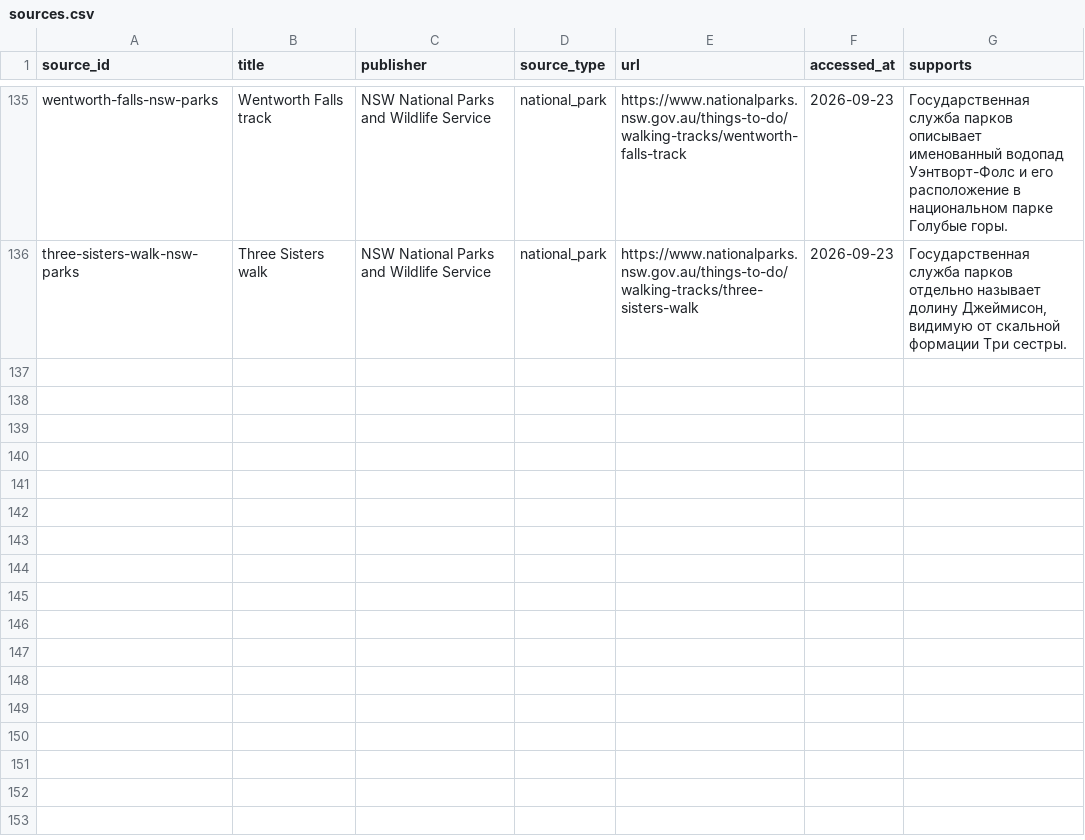
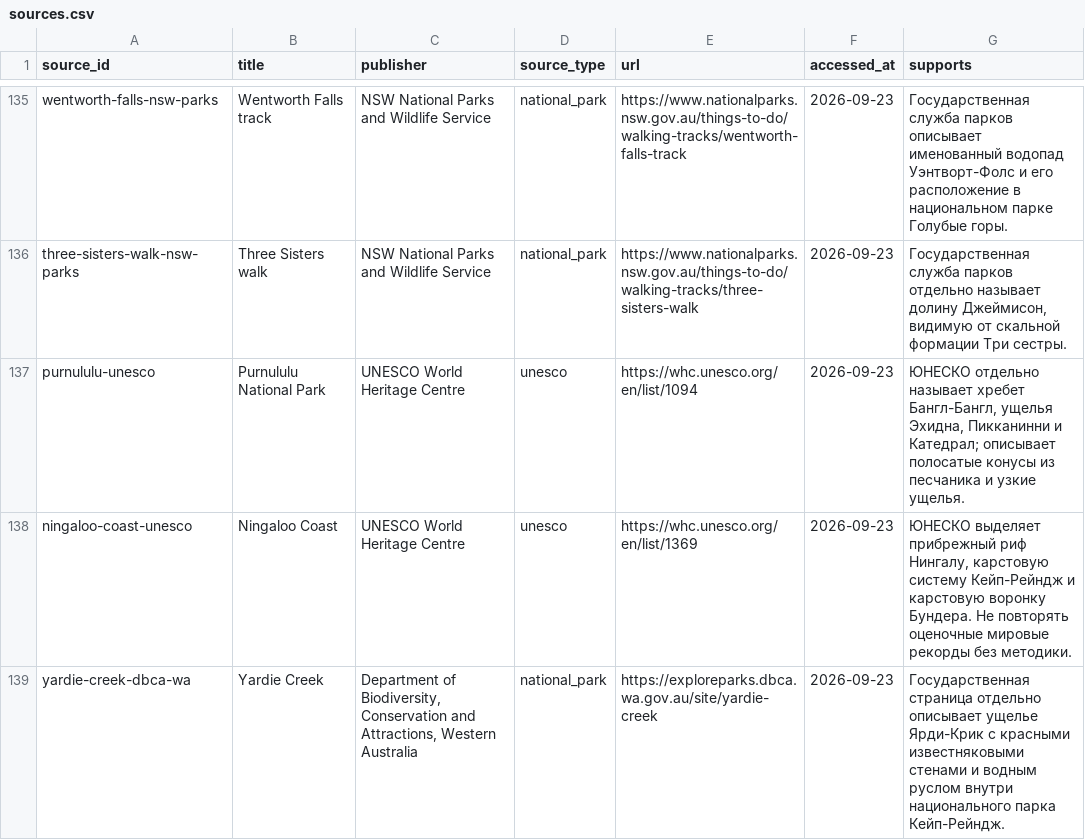
Before and after one commit to dmitrywroclaw-commits/GeoTrainer, a CSV file: content/research/sources.csv, drawn as a sheet; only a part is shown, gaps mark what is left out; the diff names each change by its address in the sheet, - before the commit and + after, or states it on an @@ line.

```diff
--- a/content/research/sources.csv
+++ b/content/research/sources.csv
+row 137: purnululu-unesco | Purnululu National Park | UNESCO World Heritage Centre | unesco | https://whc.unesco.org/en/list/1094 | 2026-09-23 | ЮНЕСКО отдельно называет хребет Бангл-Бангл, ущелья Эхидна, Пикканинни и Катедрал; описывает полосатые конусы из песчаника и узкие ущелья.
+row 138: ningaloo-coast-unesco | Ningaloo Coast | UNESCO World Heritage Centre | unesco | https://whc.unesco.org/en/list/1369 | 2026-09-23 | ЮНЕСКО выделяет прибрежный риф Нингалу, карстовую систему Кейп-Рейндж и карстовую воронку Бундера. Не повторять оценочные мировые рекорды без методики.
+row 139: yardie-creek-dbca-wa | Yardie Creek | Department of Biodiversity, Conservation and Attractions, Western Australia | national_park | https://exploreparks.dbca.wa.gov.au/site/yardie-creek | 2026-09-23 | Государственная страница отдельно описывает ущелье Ярди-Крик с красными известняковыми стенами и водным руслом внутри национального парка Кейп-Рейндж.
```
Also changed, not shown: content/research/media-review.csv, content/research/nature-source-catalog.csv, 11 other files.
